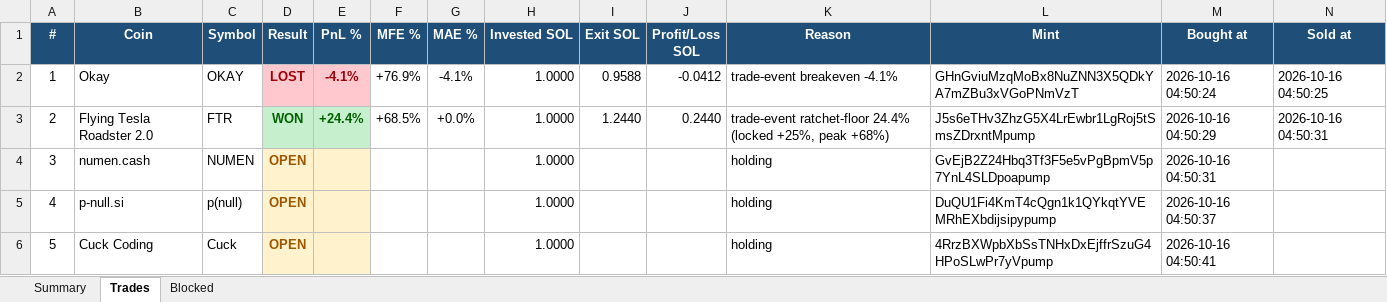
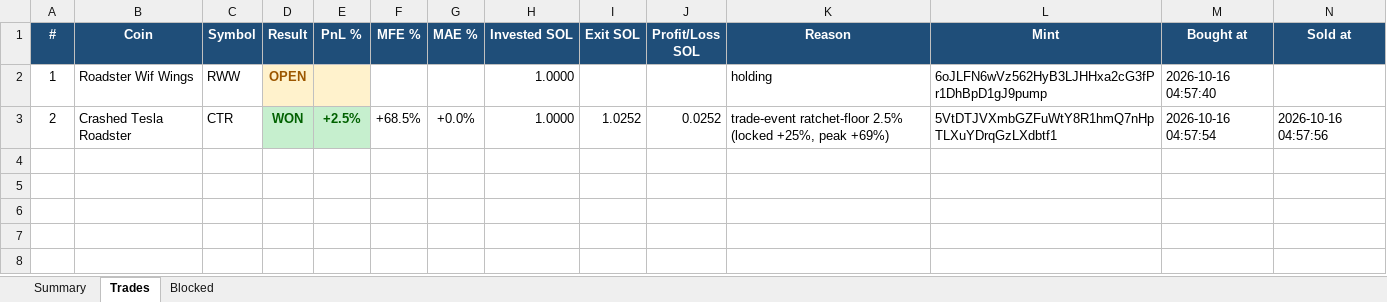
Before and after one commit to finanialfreedom/solana-trading-bot, an Excel workbook: reports/pumpfun_trades.xlsx, sheet Trades, drawn as a sheet; values as stored, in another font and other column widths than the file's, no borders; the diff names each change by its address in the sheet, - before the commit and + after, or states it on an @@ line.

```diff
--- a/reports/pumpfun_trades.xlsx (sheet Trades)
+++ b/reports/pumpfun_trades.xlsx (sheet Trades)
-B2 (Coin): Okay
+B2 (Coin): Roadster Wif Wings
-C2 (Symbol): OKAY
+C2 (Symbol): RWW
-D2 (Result): LOST
+D2 (Result): OPEN
-D2:E2 fill: #FFC7CE
+D2:E2 fill: #FFF2CC
-D2 text colour: #9C0006
+D2 text colour: #9C5700
-E2 (PnL %): -4.1%
+E2 (PnL %): (empty)
-F2 (MFE %): +76.9%
+F2 (MFE %): (empty)
-G2 (MAE %): -4.1%
+G2 (MAE %): (empty)
-I2 (Exit SOL): 0.9588
+I2 (Exit SOL): (empty)
-J2 (Profit/Loss SOL): -0.0412
+J2 (Profit/Loss SOL): (empty)
-K2 (Reason): trade-event breakeven -4.1%
+K2 (Reason): holding
-L2 (Mint): GHnGviuMzqMoBx8NuZNN3X5QDkYA7mZBu3xVGoPNmVzT
+L2 (Mint): 6oJLFN6wVz562HyB3LJHHxa2cG3fPr1DhBpD1gJ9pump
-M2 (Bought at): 2026-10-16 04:50:24
+M2 (Bought at): 2026-10-16 04:57:40
-N2 (Sold at): 2026-10-16 04:50:25
+N2 (Sold at): (empty)
-B3 (Coin): Flying Tesla Roadster 2.0
+B3 (Coin): Crashed Tesla Roadster
-C3 (Symbol): FTR
+C3 (Symbol): CTR
-E3 (PnL %): +24.4%
+E3 (PnL %): +2.5%
-I3 (Exit SOL): 1.2440
+I3 (Exit SOL): 1.0252
-J3 (Profit/Loss SOL): 0.2440
+J3 (Profit/Loss SOL): 0.0252
-K3 (Reason): trade-event ratchet-floor 24.4% (locked +25%, peak +68%)
+K3 (Reason): trade-event ratchet-floor 2.5% (locked +25%, peak +69%)
-L3 (Mint): J5s6eTHv3ZhzG5X4LrEwbr1LgRoj5tSmsZDrxntMpump
+L3 (Mint): 5VtDTJVXmbGZFuWtY8R1hmQ7nHpTLXuYDrqGzLXdbtf1
-M3 (Bought at): 2026-10-16 04:50:29
+M3 (Bought at): 2026-10-16 04:57:54
-N3 (Sold at): 2026-10-16 04:50:31
+N3 (Sold at): 2026-10-16 04:57:56
-row 4: 3 | numen.cash | NUMEN | OPEN |  |  |  | 1.0000 |  |  | holding | GvEjB2Z24Hbq3Tf3F5e5vPgBpmV5p7YnL4SLDpoapump | 2026-10-16 04:50:31
-row 5: 4 | p-null.si | p(null) | OPEN |  |  |  | 1.0000 |  |  | holding | DuQU1Fi4KmT4cQgn1k1QYkqtYVEMRhEXbdijsipypump | 2026-10-16 04:50:37
-row 6: 5 | Cuck Coding | Cuck | OPEN |  |  |  | 1.0000 |  |  | holding | 4RrzBXWpbXbSsTNHxDxEjffrSzuG4HPoSLwPr7yVpump | 2026-10-16 04:50:41
```
Also changed, not shown: sheet Blocked, sheet Summary, reports/pumpfun_trades_live.xlsx, 11 other files.
